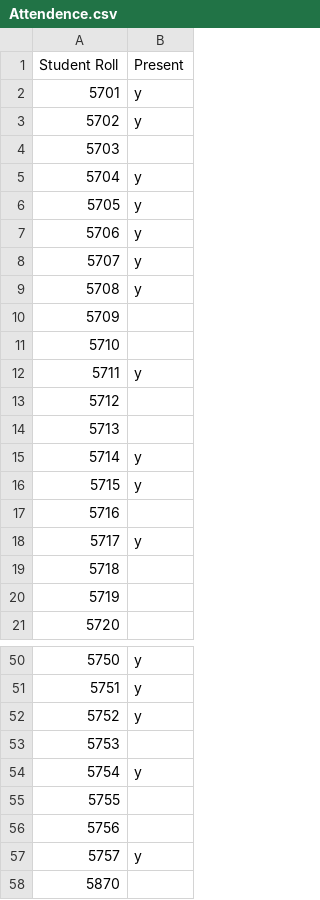
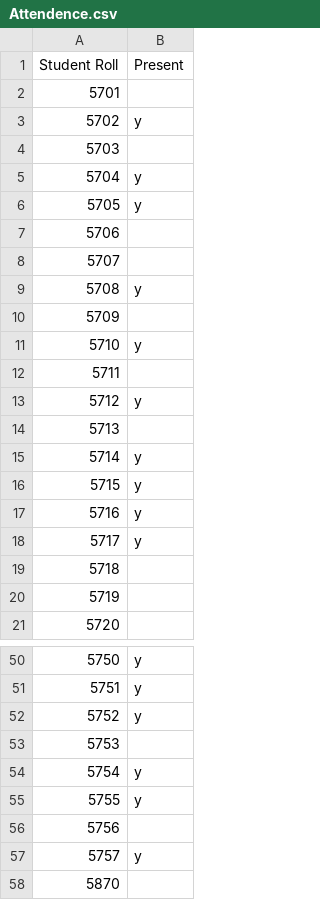
Before and after one commit to randalthor17/AttendanceTakingAutomation, a CSV file: Attendence.csv, drawn as a sheet; only a part is shown, gaps mark what is left out; the diff covers the shown part only.

Commit message:
fixed typo, added some defaults

```diff
--- a/Attendence.csv
+++ b/Attendence.csv
@@ -1,3 +1,3 @@
 Student Roll,Present
-5701,y
+5701,
 5702,y
@@ -6,9 +6,9 @@ Student Roll,Present
 5705,y
-5706,y
-5707,y
+5706,
+5707,
 5708,y
 5709,
-5710,
-5711,y
-5712,
+5710,y
+5711,
+5712,y
 5713,
@@ -16,3 +16,3 @@ Student Roll,Present
 5715,y
-5716,
+5716,y
 5717,y
@@ -54,3 +54,3 @@ Student Roll,Present
 5754,y
-5755,
+5755,y
 5756,
```
Also changed, not shown: 6 edited cells elsewhere in this file, 1 other file.
